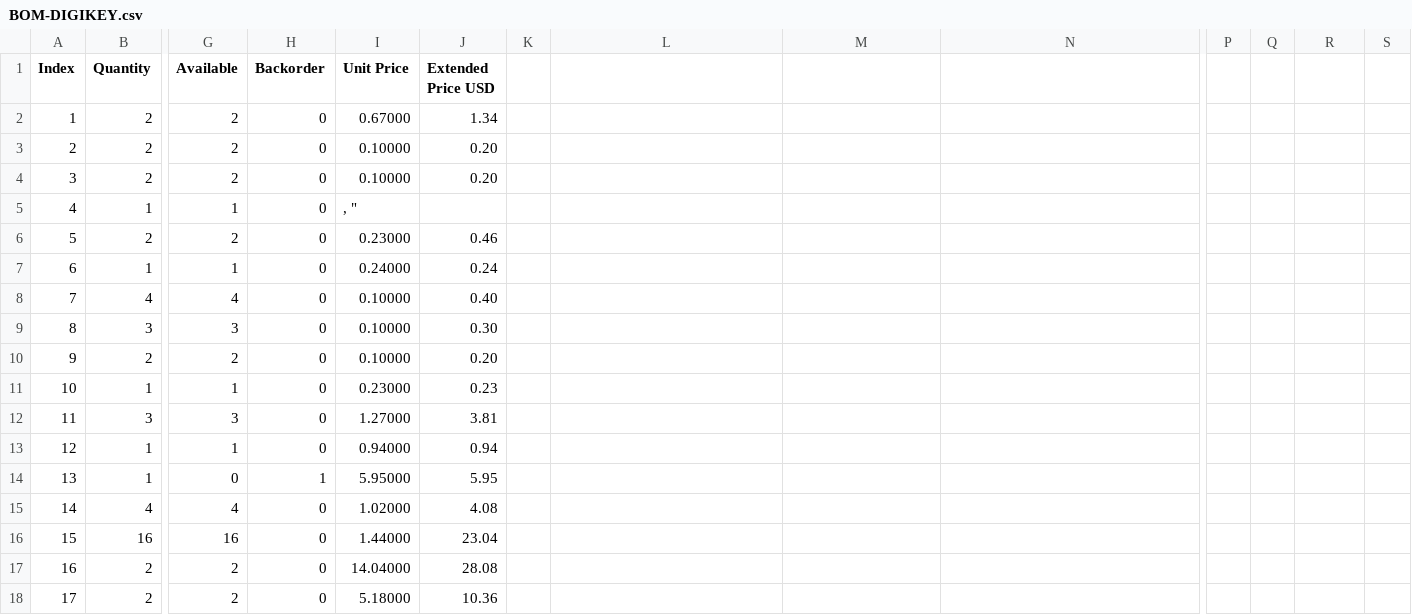
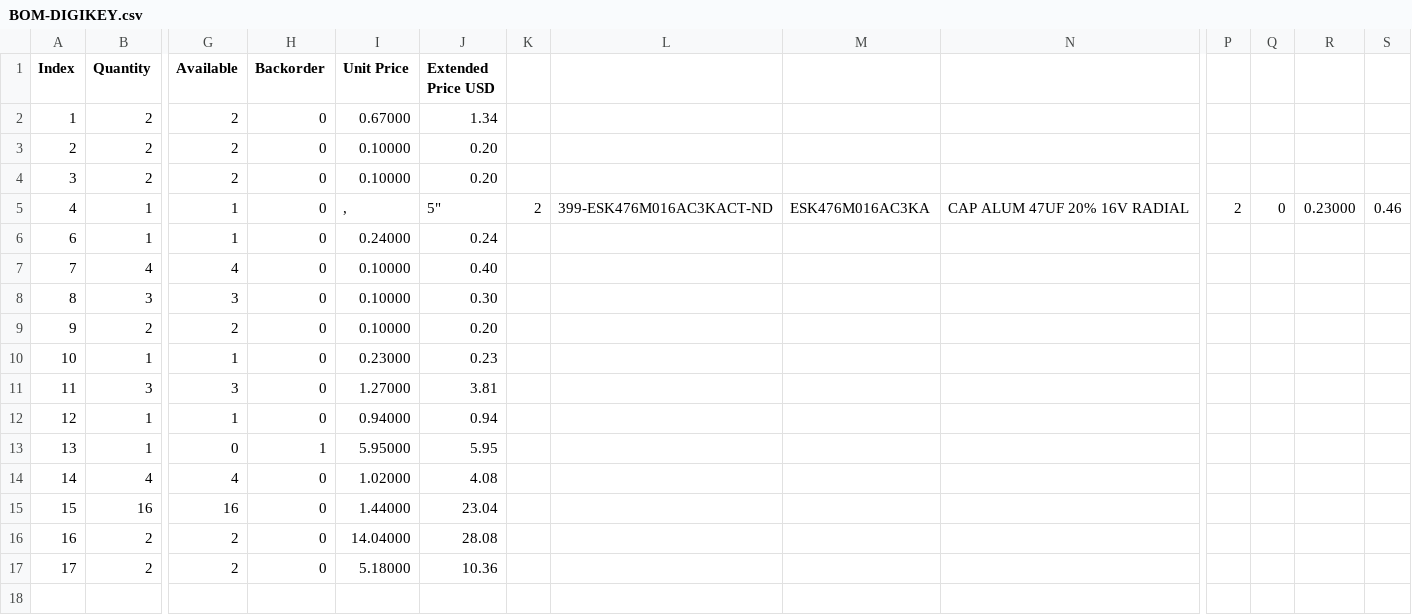
Before and after one commit to Supermagnum/double-dip, a CSV file: BOM/BOM-DIGIKEY.csv, drawn as a sheet; only a part is shown, gaps mark what is left out; rows hold the shown columns only; the diff names each change by its address in the sheet, - before the commit and + after, or states it on an @@ line.

Commit message:
Update BOM-DIGIKEY.csv

```diff
--- a/BOM/BOM-DIGIKEY.csv
+++ b/BOM/BOM-DIGIKEY.csv
-I5 (Unit Price): , "
+I5 (Unit Price): ,
-J5 (Extended Price USD): (empty)
+J5 (Extended Price USD): 5"
-K5: (empty)
+K5: 2
-L5: (empty)
+L5: 399-ESK476M016AC3KACT-ND
-M5: (empty)
+M5: ESK476M016AC3KA
-N5: (empty)
+N5: CAP ALUM 47UF 20% 16V RADIAL
-P5: (empty)
+P5: 2
-Q5: (empty)
+Q5: 0
-R5: (empty)
+R5: 0.23000
-S5: (empty)
+S5: 0.46
-row 6: 5 | 2 | 2 | 0 | 0.23000 | 0.46
```
